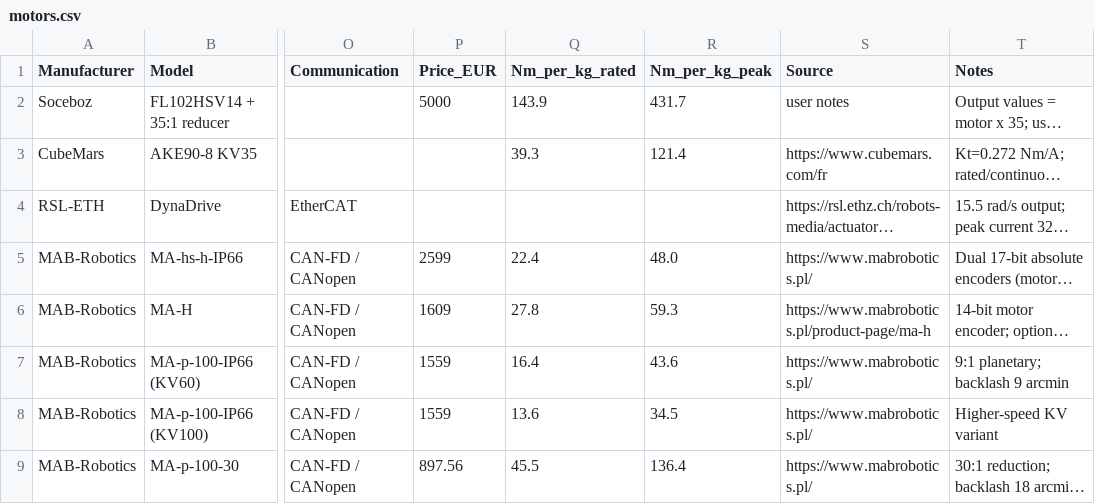
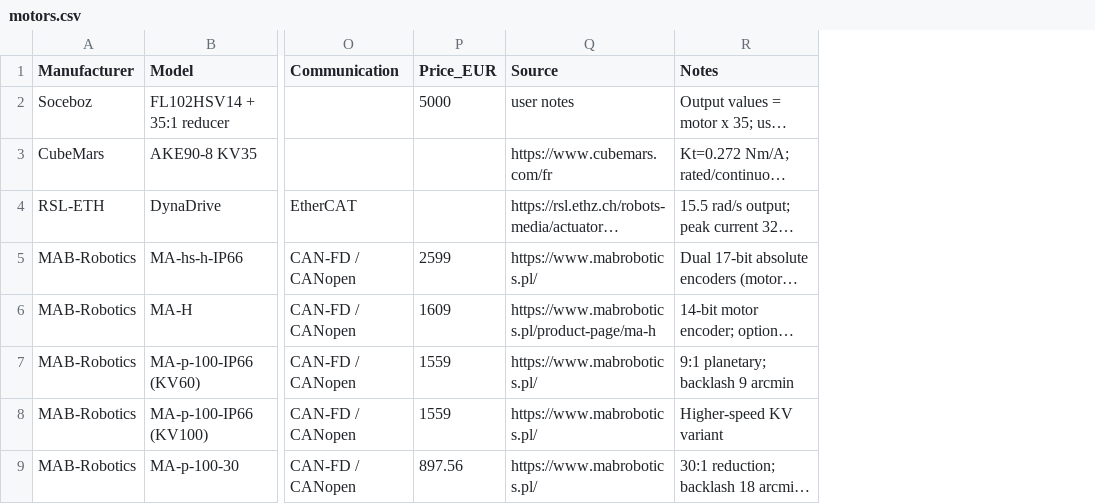
Before and after one commit to nathmo/highTorqueDensityMotorReview, a CSV file: motors.csv, drawn as a sheet; only a part is shown, gaps mark what is left out; long unchanged cells end in …; the diff names each change by its address in the sheet, - before the commit and + after, or states it on an @@ line.

Commit message:
fixed issue where we used wrong pre computed value from the csv instead of recomputing

```diff
--- a/motors.csv
+++ b/motors.csv
-column Q (Nm_per_kg_rated), rows 2-9: 143.9 | 39.3 |  | 22.4 | 27.8 | 16.4 | 13.6 | 45.5
-column R (Nm_per_kg_peak), rows 2-9: 431.7 | 121.4 |  | 48.0 | 59.3 | 43.6 | 34.5 | 136.4
```
Also changed, not shown: 1 other file.
